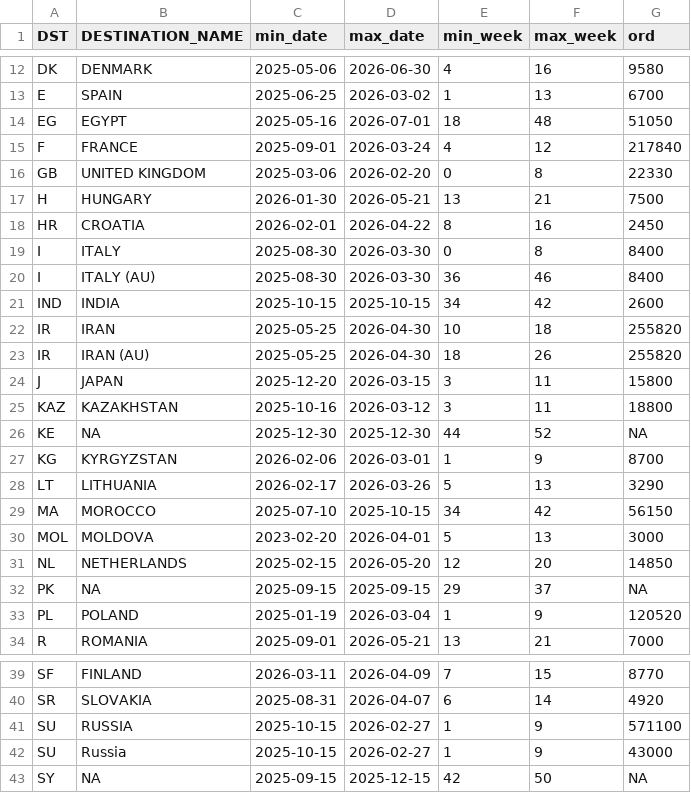
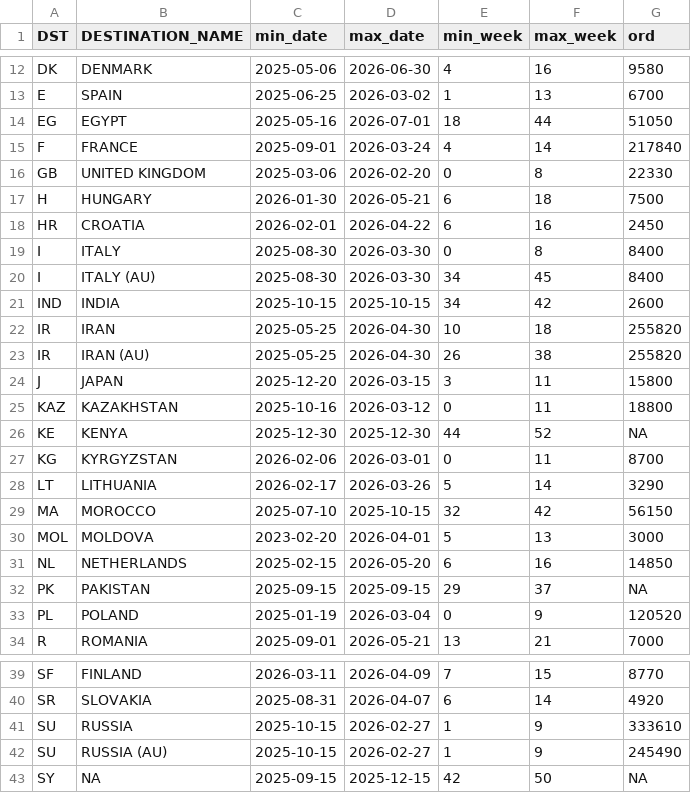
Before and after one commit to DanCevFD/del_pl_27, a CSV file: items_week.csv, drawn as a sheet; only a part is shown, gaps mark what is left out.

Commit message:
Update items_week.csv

```diff
--- a/items_week.csv
+++ b/items_week.csv
@@ -13,22 +13,22 @@ DK,DENMARK,2025-05-06,2026-06-30,4,16,9580
 E,SPAIN,2025-06-25,2026-03-02,1,13,6700
-EG,EGYPT,2025-05-16,2026-07-01,18,48,51050
-F,FRANCE,2025-09-01,2026-03-24,4,12,217840
+EG,EGYPT,2025-05-16,2026-07-01,18,44,51050
+F,FRANCE,2025-09-01,2026-03-24,4,14,217840
 GB,UNITED KINGDOM,2025-03-06,2026-02-20,0,8,22330
-H,HUNGARY,2026-01-30,2026-05-21,13,21,7500
-HR,CROATIA,2026-02-01,2026-04-22,8,16,2450
+H,HUNGARY,2026-01-30,2026-05-21,6,18,7500
+HR,CROATIA,2026-02-01,2026-04-22,6,16,2450
 I,ITALY,2025-08-30,2026-03-30,0,8,8400
-I,ITALY (AU),2025-08-30,2026-03-30,36,46,8400
+I,ITALY (AU),2025-08-30,2026-03-30,34,45,8400
 IND,INDIA,2025-10-15,2025-10-15,34,42,2600
 IR,IRAN,2025-05-25,2026-04-30,10,18,255820
-IR,IRAN (AU),2025-05-25,2026-04-30,18,26,255820
+IR,IRAN (AU),2025-05-25,2026-04-30,26,38,255820
 J,JAPAN,2025-12-20,2026-03-15,3,11,15800
-KAZ,KAZAKHSTAN,2025-10-16,2026-03-12,3,11,18800
-KE,NA,2025-12-30,2025-12-30,44,52,NA
-KG,KYRGYZSTAN,2026-02-06,2026-03-01,1,9,8700
-LT,LITHUANIA,2026-02-17,2026-03-26,5,13,3290
-MA,MOROCCO,2025-07-10,2025-10-15,34,42,56150
+KAZ,KAZAKHSTAN,2025-10-16,2026-03-12,0,11,18800
+KE,KENYA,2025-12-30,2025-12-30,44,52,NA
+KG,KYRGYZSTAN,2026-02-06,2026-03-01,0,11,8700
+LT,LITHUANIA,2026-02-17,2026-03-26,5,14,3290
+MA,MOROCCO,2025-07-10,2025-10-15,32,42,56150
 MOL,MOLDOVA,2023-02-20,2026-04-01,5,13,3000
-NL,NETHERLANDS,2025-02-15,2026-05-20,12,20,14850
-PK,NA,2025-09-15,2025-09-15,29,37,NA
-PL,POLAND,2025-01-19,2026-03-04,1,9,120520
+NL,NETHERLANDS,2025-02-15,2026-05-20,6,16,14850
+PK,PAKISTAN,2025-09-15,2025-09-15,29,37,NA
+PL,POLAND,2025-01-19,2026-03-04,0,9,120520
 R,ROMANIA,2025-09-01,2026-05-21,13,21,7000
@@ -40,4 +40,4 @@ SF,FINLAND,2026-03-11,2026-04-09,7,15,8770
 SR,SLOVAKIA,2025-08-31,2026-04-07,6,14,4920
-SU,RUSSIA,2025-10-15,2026-02-27,1,9,571100
-SU,Russia,2025-10-15,2026-02-27,1,9,43000
+SU,RUSSIA,2025-10-15,2026-02-27,1,9,333610
+SU,RUSSIA (AU),2025-10-15,2026-02-27,1,9,245490
 SY,NA,2025-09-15,2025-12-15,42,50,NA
```
